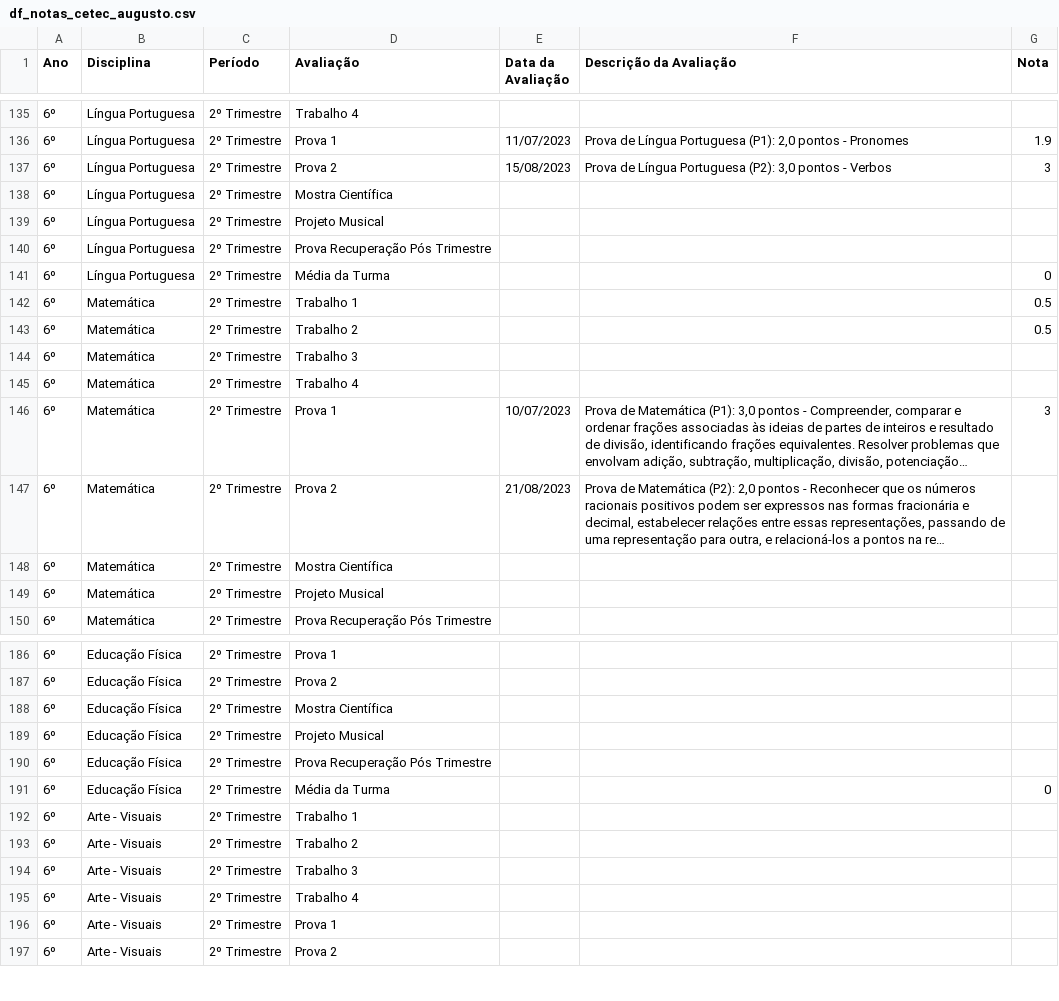
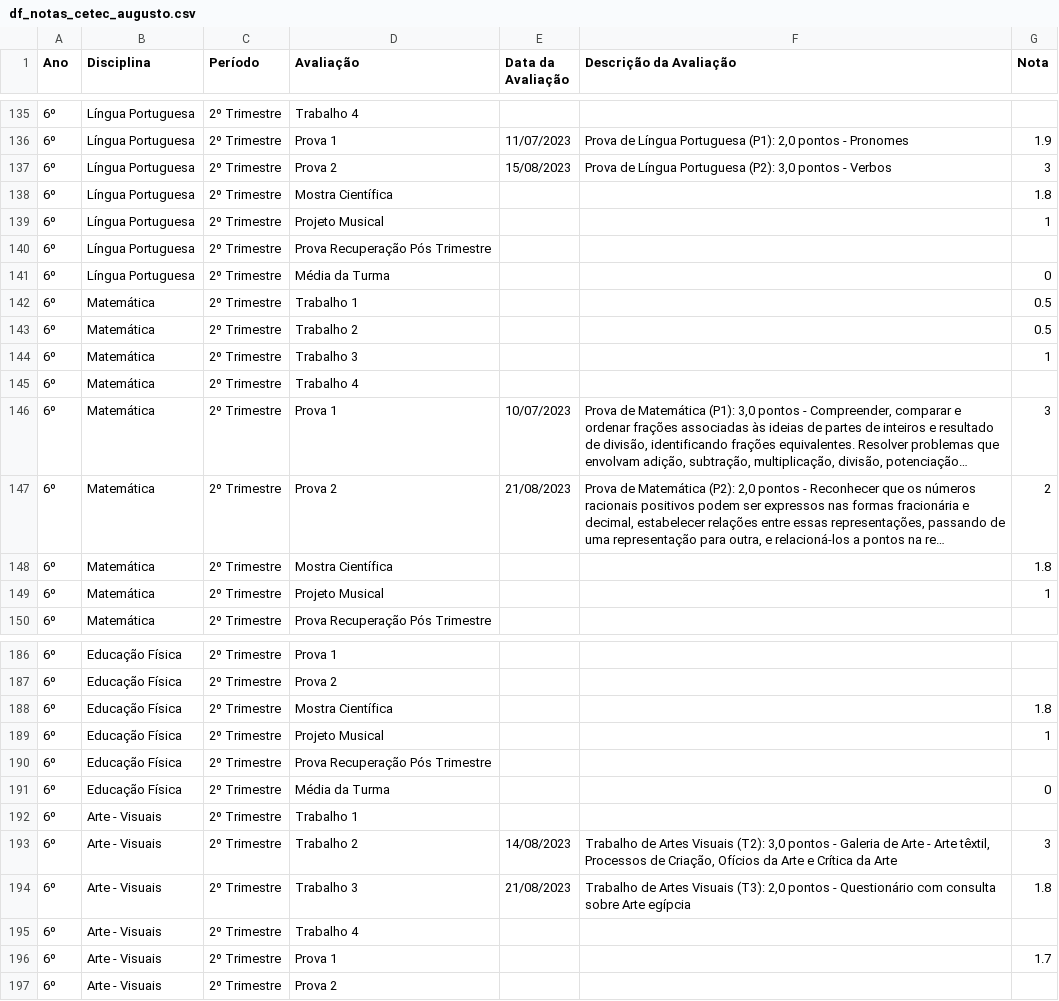
Before and after one commit to mauriciopassos/notas_cetec_augusto, a CSV file: src/df_notas_cetec_augusto.csv, drawn as a sheet; only a part is shown, gaps mark what is left out; long unchanged cells end in …; the diff covers the shown part only; the diff names each change by its address in the sheet, - before the commit and + after, or states it on an @@ line.

Commit message:
upload new csv data

```diff
--- a/src/df_notas_cetec_augusto.csv
+++ b/src/df_notas_cetec_augusto.csv
-G138 (Nota): (empty)
+G138 (Nota): 1.8
-G139 (Nota): (empty)
+G139 (Nota): 1
-G144 (Nota): (empty)
+G144 (Nota): 1
-G147 (Nota): (empty)
+G147 (Nota): 2
-G148 (Nota): (empty)
+G148 (Nota): 1.8
-G149 (Nota): (empty)
+G149 (Nota): 1
-G188 (Nota): (empty)
+G188 (Nota): 1.8
-G189 (Nota): (empty)
+G189 (Nota): 1
-E193 (Data da Avaliação): (empty)
+E193 (Data da Avaliação): 14/08/2023
-F193 (Descrição da Avaliação): (empty)
+F193 (Descrição da Avaliação): Trabalho de Artes Visuais (T2): 3,0 pontos - Galeria de Arte - Arte têxtil, Processos de Criação, Ofícios da Arte e Crítica da Arte
-G193 (Nota): (empty)
+G193 (Nota): 3
-E194 (Data da Avaliação): (empty)
+E194 (Data da Avaliação): 21/08/2023
-F194 (Descrição da Avaliação): (empty)
+F194 (Descrição da Avaliação): Trabalho de Artes Visuais (T3): 2,0 pontos - Questionário com consulta sobre Arte egípcia
-G194 (Nota): (empty)
+G194 (Nota): 1.8
-G196 (Nota): (empty)
+G196 (Nota): 1.7
```
Also changed, not shown: 3 edited cells elsewhere in this file.
